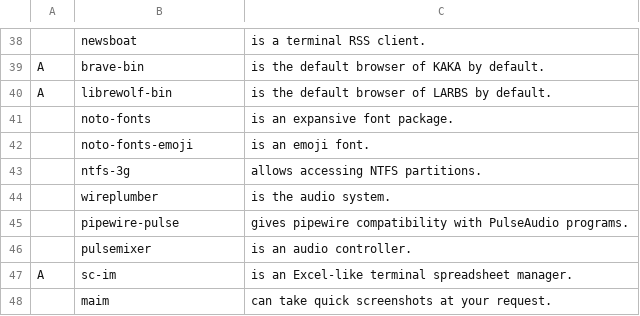
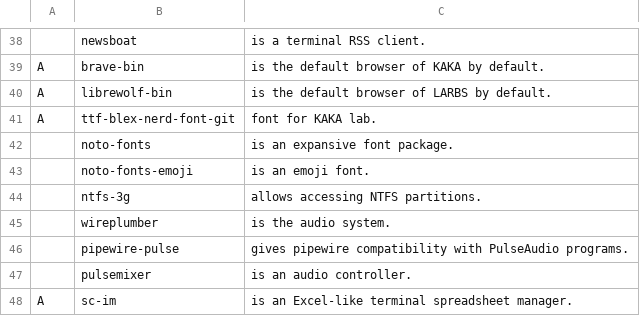
Before and after one commit to trongnghiango/programs-list, a CSV file: progs.csv, drawn as a sheet; only a part is shown, gaps mark what is left out; the shorter side is filled out with more unchanged rows.

Commit message:
Update progs.csv

```diff
--- a/progs.csv
+++ b/progs.csv
@@ -40,2 +40,3 @@ A,brave-bin,"is the default browser of KAKA by default."
 A,librewolf-bin,"is the default browser of LARBS by default."
+A,ttf-blex-nerd-font-git,"font for KAKA lab."
 ,noto-fonts,"is an expansive font package."
```
